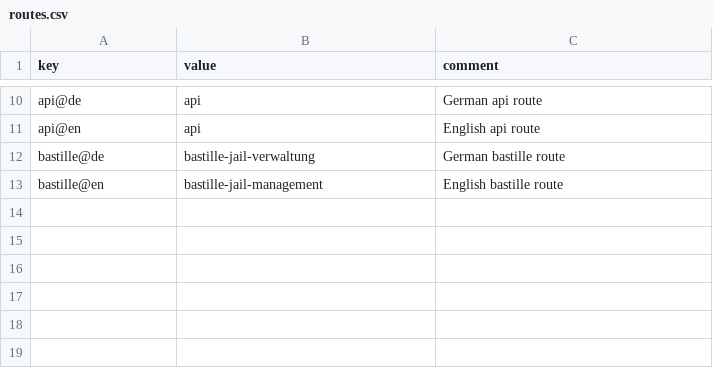
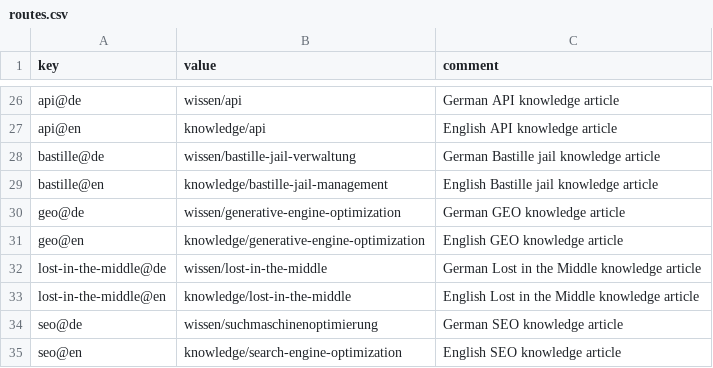
Before and after one commit to vvoss-dev/ReedCMS, a CSV file: .reed/routes.csv, drawn as a sheet; only a part is shown, gaps mark what is left out; addresses are those after the commit; the diff covers the shown part only; the diff names each change by its address in the sheet, - before the commit and + after, or states it on an @@ line.

Commit message:
[REED-02-01] – feat: complete routes.csv and cleanup pageconf blocks
Routing system finalization:
- Completed .reed/routes.csv with all 34 routes (DE + EN)
- Added missing main layout routes: landing, portfolio, knowledge, blog, contact, impressum
- Added missing knowledge sub-layout routes: aeo, ai-visibility, geo, lost-in-the-middle, seo
- Restored correct English translations from original routes.csv backup
- Updated 12 initial routes to 34 complete routes with proper translations

Template cleanup:
- Removed all pageconf() infrastructure from 17 layout templates
- Replaced {{ pageconf("pagekey", "...") }} with {% set pagekey = "..." %}
- Removed pageconf() calls for pageroute, pagetitle, pagedescription (now in central CSV files)
- Cleaned up 68 pageconf() calls total (4 per template)
- Preserved all copyright headers and template logic

Validation:
- Zero pageconf() calls remaining in all templates
- 17 pagekey variables created and working
- All routes centralized in .reed/routes.csv
- All SEO meta centralized in .reed/meta.csv
- Clean template structure with proper spacing

Routes now managed centrally:
- Main layouts: landing (root), portfolio, knowledge, blog, contact, impressum
- Knowledge sub-pages: actix-web, aeo, agility, ai-visibility, apache, apache-license, api, bastille, geo, lost-in-the-middle, seo
- Both DE and EN variants with correct translations

```diff
--- a/.reed/routes.csv
+++ b/.reed/routes.csv
-B26 (value): api
+B26 (value): wissen/api
-C26 (comment): German api route
+C26 (comment): German API knowledge article
-B27 (value): api
+B27 (value): knowledge/api
-C27 (comment): English api route
+C27 (comment): English API knowledge article
-B28 (value): bastille-jail-verwaltung
+B28 (value): wissen/bastille-jail-verwaltung
-C28 (comment): German bastille route
+C28 (comment): German Bastille jail knowledge article
-B29 (value): bastille-jail-management
+B29 (value): knowledge/bastille-jail-management
-C29 (comment): English bastille route
+C29 (comment): English Bastille jail knowledge article
+row 30: geo@de | wissen/generative-engine-optimization | German GEO knowledge article
+row 31: geo@en | knowledge/generative-engine-optimization | English GEO knowledge article
+row 32: lost-in-the-middle@de | wissen/lost-in-the-middle | German Lost in the Middle knowledge article
+row 33: lost-in-the-middle@en | knowledge/lost-in-the-middle | English Lost in the Middle knowledge article
+row 34: seo@de | wissen/suchmaschinenoptimierung | German SEO knowledge article
+row 35: seo@en | knowledge/search-engine-optimization | English SEO knowledge article
```
Also changed, not shown: 18 added rows, 2 removed rows and 12 edited cells elsewhere in this file, 17 other files.
